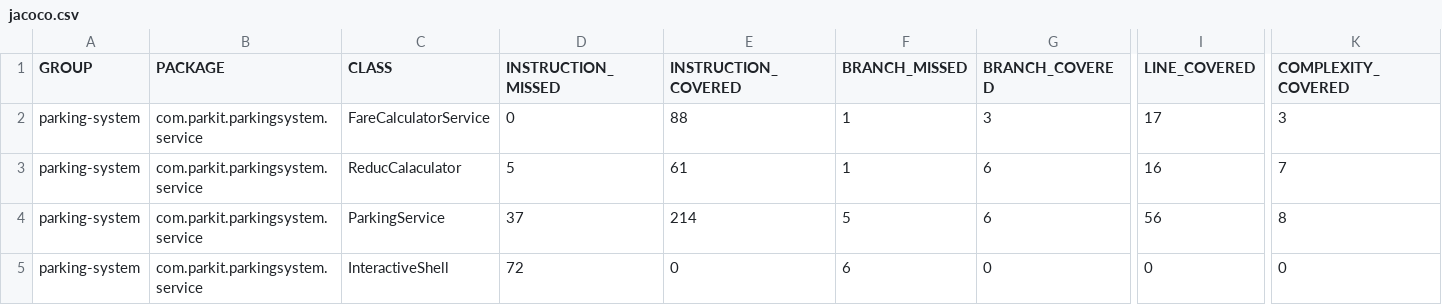
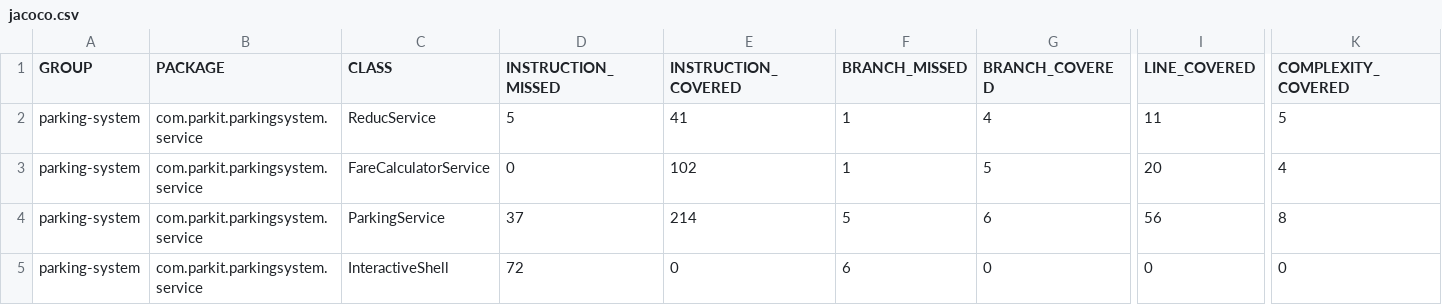
Before and after one commit to lanaflon-cda2/parkingsystem, a CSV file: target/site/jacoco/jacoco.csv, drawn as a sheet; only a part is shown, gaps mark what is left out; removed rows and columns are numbered as before the commit, all else as after; rows hold the shown columns only; the diff names each change by its address in the sheet, - before the commit and + after, or states it on an @@ line.

```diff
--- a/target/site/jacoco/jacoco.csv
+++ b/target/site/jacoco/jacoco.csv
+row 2: parking-system | com.parkit.parkingsystem.service | ReducService | 5 | 41 | 1 | 4 | 11 | 5
-E3 (INSTRUCTION_COVERED): 88
+E3 (INSTRUCTION_COVERED): 102
-G3 (BRANCH_COVERED): 3
+G3 (BRANCH_COVERED): 5
-I3 (LINE_COVERED): 17
+I3 (LINE_COVERED): 20
-K3 (COMPLEXITY_COVERED): 3
+K3 (COMPLEXITY_COVERED): 4
-row 3: parking-system | com.parkit.parkingsystem.service | ReducCalaculator | 5 | 61 | 1 | 6 | 16 | 7
```
Also changed, not shown: 55 other files.
